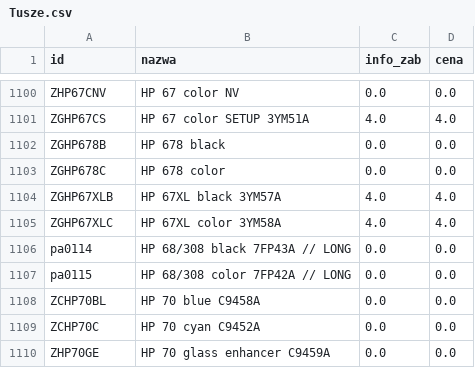
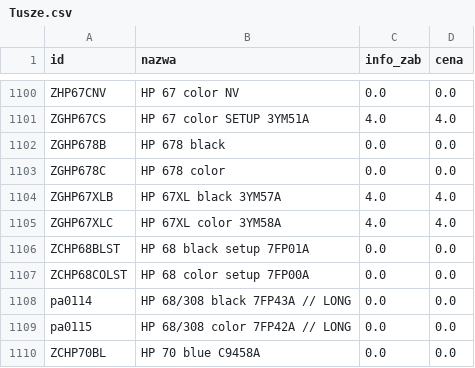
Before and after one commit to Max7476/bazaplikow, a CSV file: Tusze.csv, drawn as a sheet; only a part is shown, gaps mark what is left out; the shorter side is filled out with more unchanged rows; the diff names each change by its address in the sheet, - before the commit and + after, or states it on an @@ line.

```diff
--- a/Tusze.csv
+++ b/Tusze.csv
+row 1106: ZCHP68BLST | HP 68 black setup 7FP01A | 0.0 | 0.0
+row 1107: ZCHP68COLST | HP 68 color setup 7FP00A | 0.0 | 0.0
```
Also changed, not shown: Tonery.csv.
